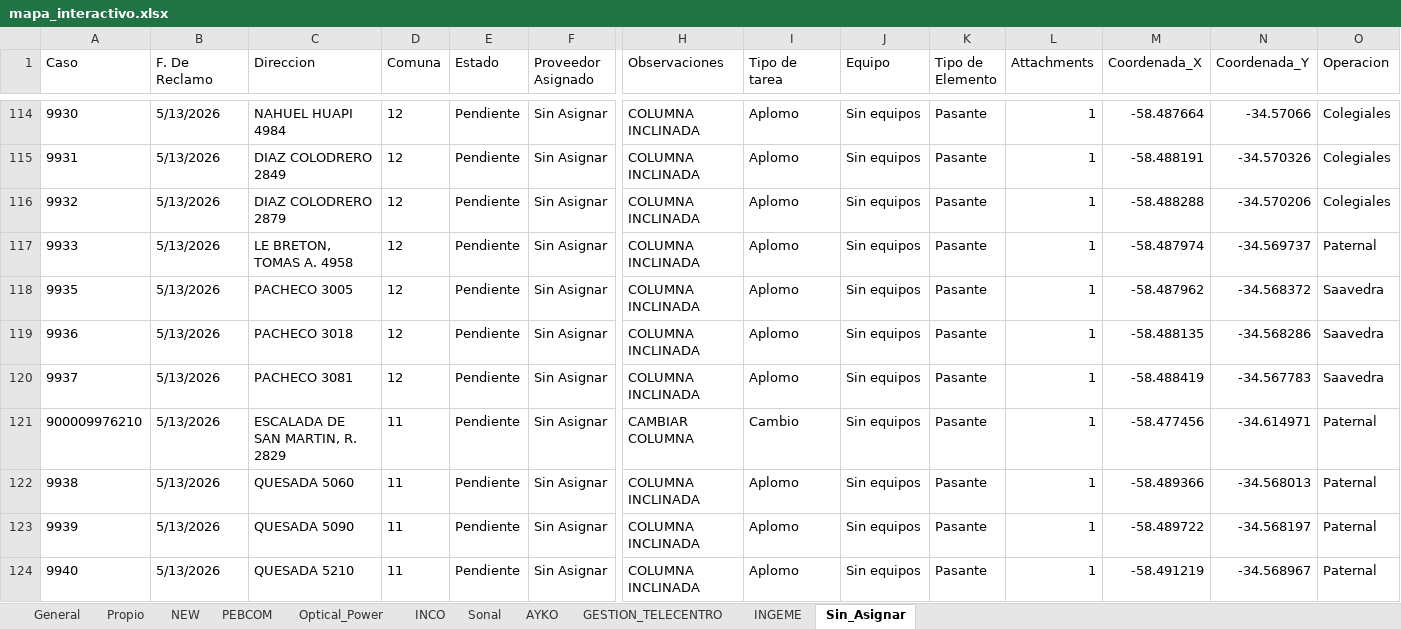
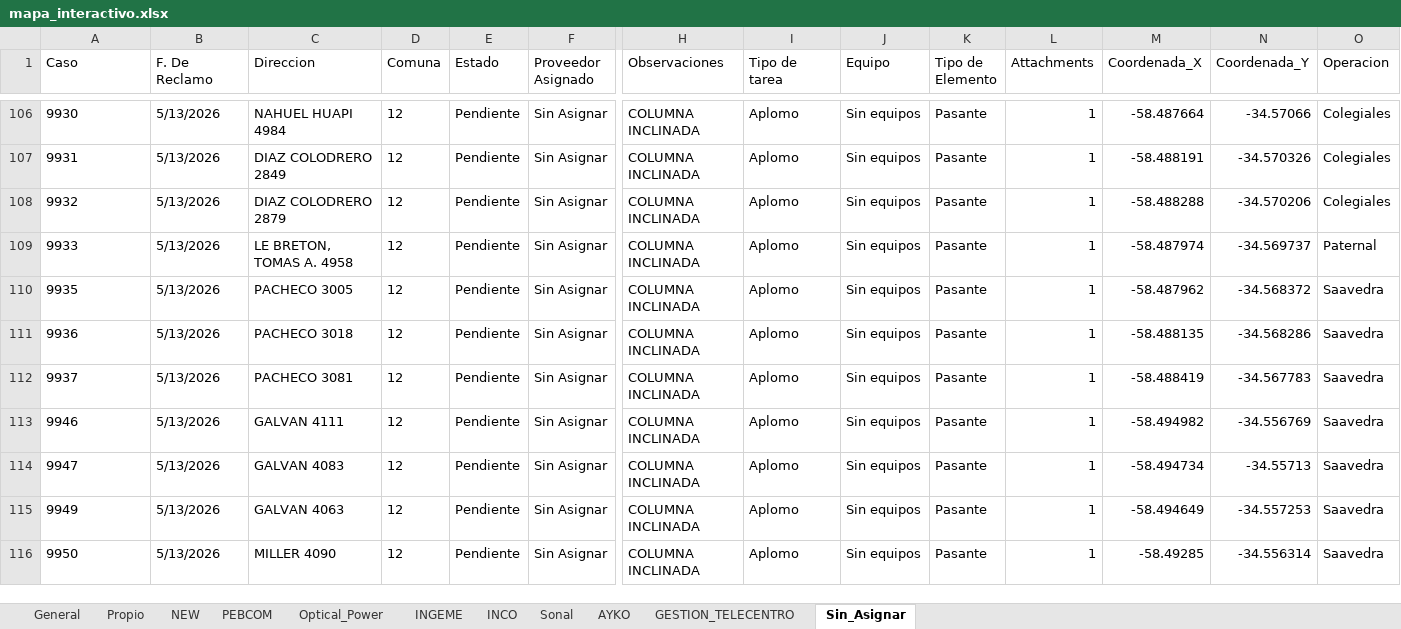
Before and after one commit to gestiondereclamosteco/pendientes_mantenimiento, an Excel workbook: mapa_interactivo.xlsx, sheet Sin_Asignar, drawn as a sheet; only a part is shown, gaps mark what is left out; the shorter side is filled out with more unchanged rows; values as stored, in another font and other column widths than the file's, no borders; rows hold the shown columns only; the diff covers the shown part only; the diff names each change by its address in the sheet, - before the commit and + after, or states it on an @@ line.

```diff
--- a/mapa_interactivo.xlsx (sheet Sin_Asignar)
+++ b/mapa_interactivo.xlsx (sheet Sin_Asignar)
@@ sheet tab order changed: General | Propio | NEW | PEBCOM | Optical_Power | INGEME | INCO | Sonal | AYKO | GESTION_TELECENTRO | Sin_Asignar @@
-row 121: 900009976210 | 5/13/2026 | ESCALADA DE SAN MARTIN, R. 2829 | 11 | Pendiente | Sin Asignar | CAMBIAR COLUMNA | Cambio | Sin equipos | Pasante | 1 | -58.477456 | -34.614971 | Paternal
-row 122: 9938 | 5/13/2026 | QUESADA 5060 | 11 | Pendiente | Sin Asignar | COLUMNA INCLINADA | Aplomo | Sin equipos | Pasante | 1 | -58.489366 | -34.568013 | Paternal
-row 123: 9939 | 5/13/2026 | QUESADA 5090 | 11 | Pendiente | Sin Asignar | COLUMNA INCLINADA | Aplomo | Sin equipos | Pasante | 1 | -58.489722 | -34.568197 | Paternal
-row 124: 9940 | 5/13/2026 | QUESADA 5210 | 11 | Pendiente | Sin Asignar | COLUMNA INCLINADA | Aplomo | Sin equipos | Pasante | 1 | -58.491219 | -34.568967 | Paternal
```
Also changed, not shown: 20 removed rows elsewhere in this sheet, sheet INGEME, sheet NEW, sheet Optical_Power, sheet General, sheet Propio, sheet PEBCOM, 1 other file.
